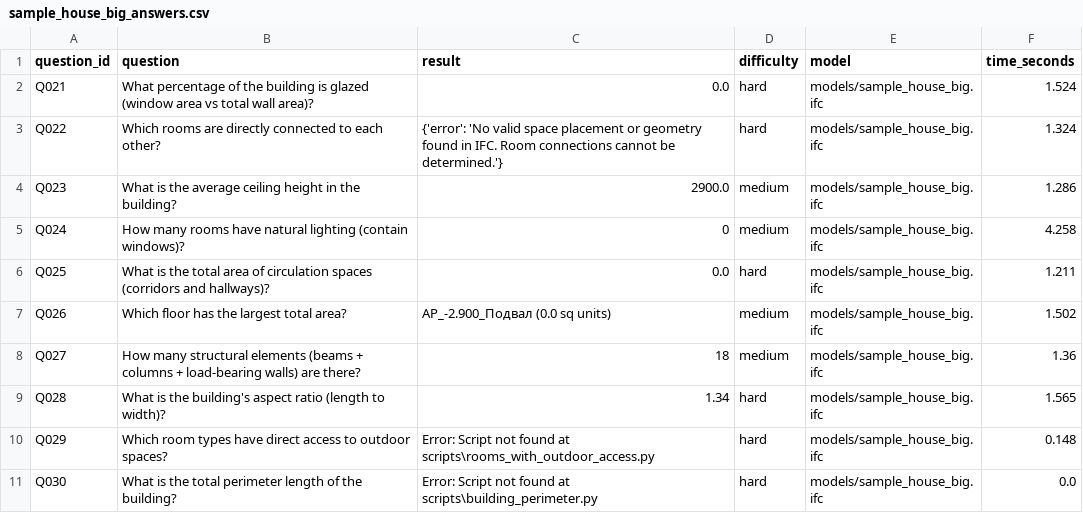
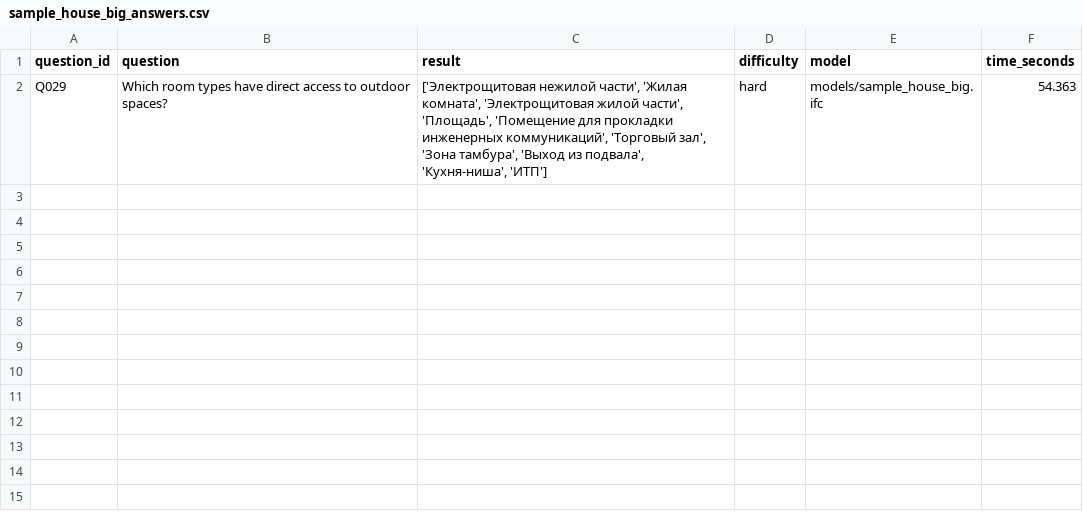
Before and after one commit to or7nge/bim-benchmark-answer-scripts, a CSV file: model_benchmarks/sample_house_big_answers.csv, drawn as a sheet.

Commit message:
Update answers and scripts for room access and connections: - Corrected results for room types with outdoor access in SampleHouse4 and sample_house_big datasets. - Refactored connected_rooms script to improve room connection detection. - Enhanced rooms_with_outdoor_access script to accurately identify outdoor access based on wall geometry. - Adjusted script runner to test specific indices for benchmarks.

```diff
--- a/model_benchmarks/sample_house_big_answers.csv
+++ b/model_benchmarks/sample_house_big_answers.csv
@@ -1,11 +1,2 @@
 question_id,question,result,difficulty,model,time_seconds
-Q021,What percentage of the building is glazed (window area vs total wall area)?,0.0,hard,models/sample_house_big.ifc,1.524
-Q022,Which rooms are directly connected to each other?,{'error': 'No valid space placement or geometry found in IFC. Room connections cannot be determined.'},hard,models/sample_house_big.ifc,1.324
-Q023,What is the average ceiling height in the building?,2900.0,medium,models/sample_house_big.ifc,1.286
-Q024,How many rooms have natural lighting (contain windows)?,0,medium,models/sample_house_big.ifc,4.258
-Q025,What is the total area of circulation spaces (corridors and hallways)?,0.0,hard,models/sample_house_big.ifc,1.211
-Q026,Which floor has the largest total area?,АР_-2.900_Подвал (0.0 sq units),medium,models/sample_house_big.ifc,1.502
-Q027,How many structural elements (beams + columns + load-bearing walls) are there?,18,medium,models/sample_house_big.ifc,1.36
-Q028,What is the building's aspect ratio (length to width)?,1.34,hard,models/sample_house_big.ifc,1.565
-Q029,Which room types have direct access to outdoor spaces?,Error: Script not found at scripts\rooms_with_outdoor_access.py,hard,models/sample_house_big.ifc,0.148
-Q030,What is the total perimeter length of the building?,Error: Script not found at scripts\building_perimeter.py,hard,models/sample_house_big.ifc,0.0
+Q029,Which room types have direct access to outdoor spaces?,"['Электрощитовая нежилой части', 'Жилая комната', 'Электрощитовая жилой части', 'Площадь', 'Помещение для прокладки инженерных коммуникаций', 'Торговый зал', 'Зона тамбура', 'Выход из подвала', 'Кухня-ниша', 'ИТП']",hard,models/sample_house_big.ifc,54.363
```
Also changed, not shown: 4 other files.
